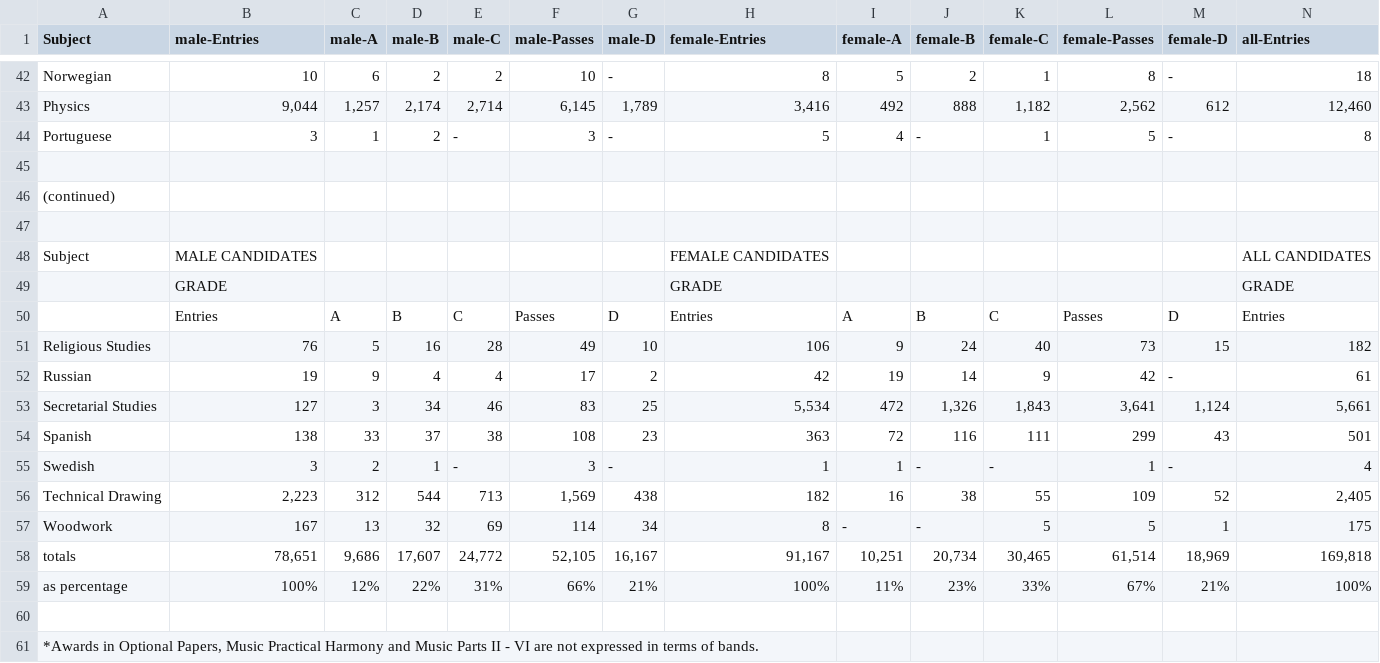
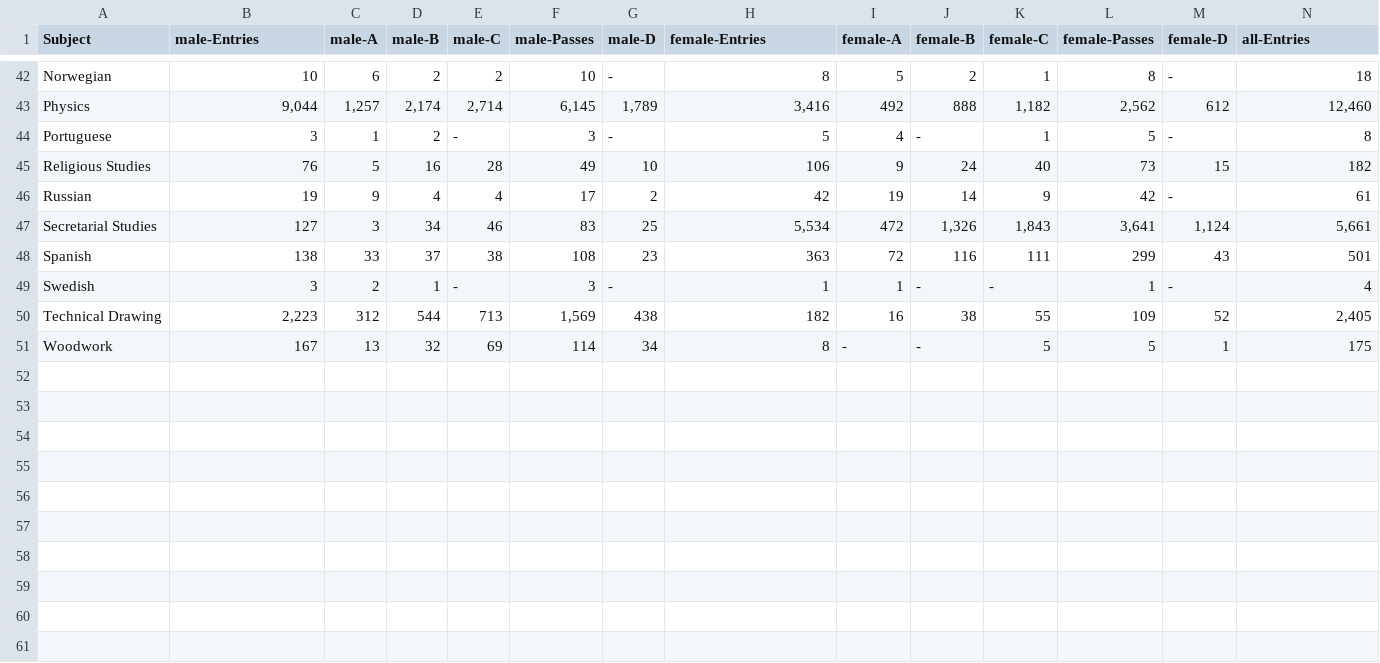
Before and after one commit to aba-sah/sta-it402-dresscode, a CSV file: data/1988_Higher.csv, drawn as a sheet; only a part is shown, gaps mark what is left out; rows hold the shown columns only; the diff names each change by its address in the sheet, - before the commit and + after, or states it on an @@ line.

Commit message:
Add files via upload
correction to extracts - Highers data - 1987  & '88

```diff
--- a/data/1988_Higher.csv
+++ b/data/1988_Higher.csv
-row 45: (empty)
-row 46: (continued)
-row 47: (empty)
-row 48: Subject | MALE CANDIDATES |  |  |  |  |  | FEMALE CANDIDATES |  |  |  |  |  | ALL CANDIDATES
-row 49:  | GRADE |  |  |  |  |  | GRADE |  |  |  |  |  | GRADE
-row 50:  | Entries | A | B | C | Passes | D | Entries | A | B | C | Passes | D | Entries
-row 58: totals | 78,651 | 9,686 | 17,607 | 24,772 | 52,105 | 16,167 | 91,167 | 10,251 | 20,734 | 30,465 | 61,514 | 18,969 | 169,818
-row 59: as percentage | 100% | 12% | 22% | 31% | 66% | 21% | 100% | 11% | 23% | 33% | 67% | 21% | 100%
-row 60: (empty)
-row 61: *Awards in Optional Papers, Music Practical Harmony and Music Parts II - VI are not expressed in terms of bands.
```
Also changed, not shown: data/1987_Higher.csv.
